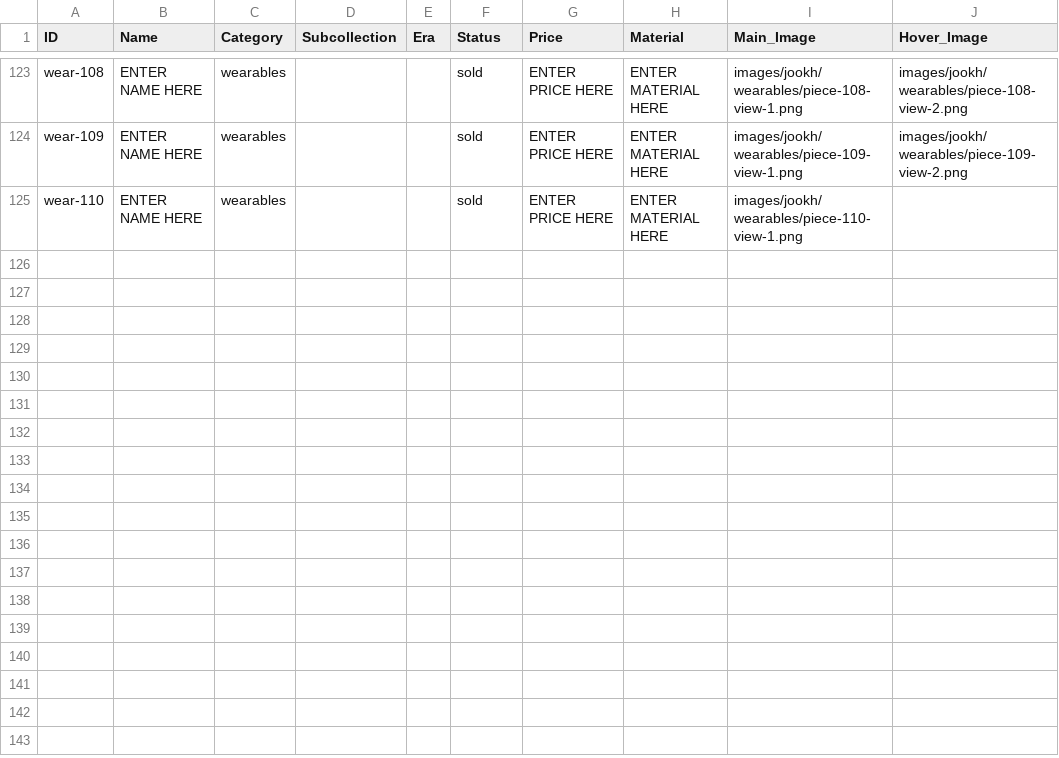
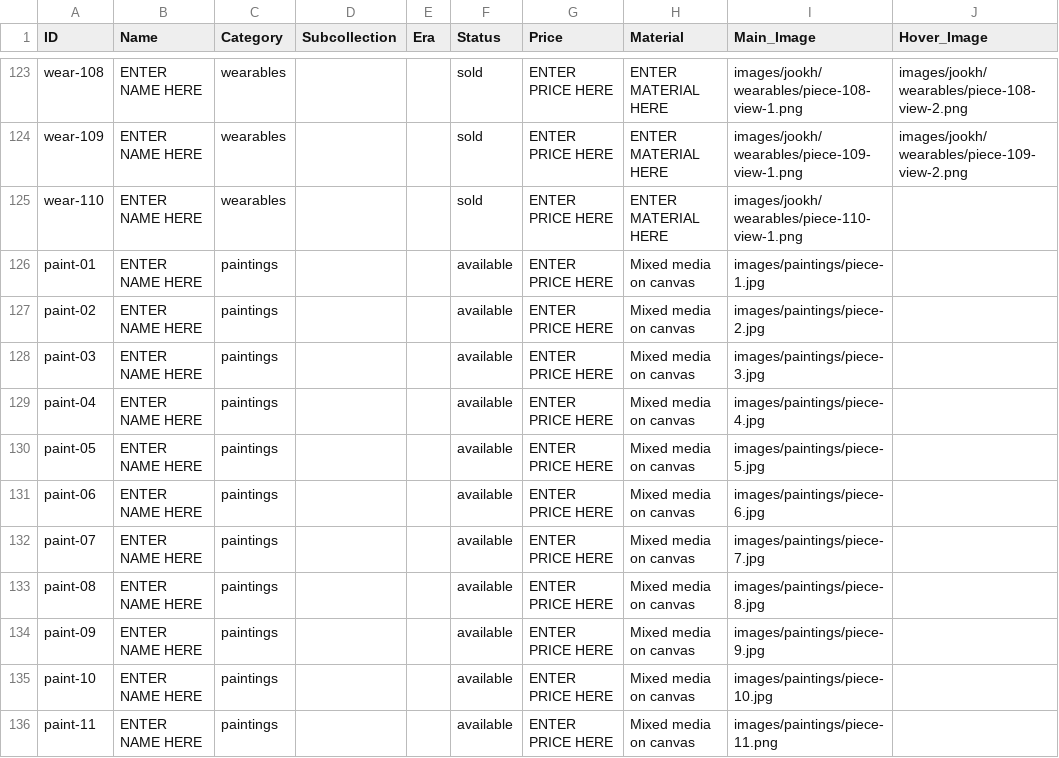
Before and after one commit to manalooo/Roulaharb, a CSV file: inventory.csv, drawn as a sheet; only a part is shown, gaps mark what is left out.

Commit message:
Add 11 paintings (paint-01..paint-11) — compressed 64MB→5MB, all status=available

```diff
--- a/inventory.csv
+++ b/inventory.csv
@@ -125 +125,12 @@ wear-109,ENTER NAME HERE,wearables,,,sold,ENTER PRICE HERE,ENTER MATERIAL HERE,i
 wear-110,ENTER NAME HERE,wearables,,,sold,ENTER PRICE HERE,ENTER MATERIAL HERE,images/jookh/wearables/piece-110-view-1.png,
+paint-01,ENTER NAME HERE,paintings,,,available,ENTER PRICE HERE,Mixed media on canvas,images/paintings/piece-1.jpg,
+paint-02,ENTER NAME HERE,paintings,,,available,ENTER PRICE HERE,Mixed media on canvas,images/paintings/piece-2.jpg,
+paint-03,ENTER NAME HERE,paintings,,,available,ENTER PRICE HERE,Mixed media on canvas,images/paintings/piece-3.jpg,
+paint-04,ENTER NAME HERE,paintings,,,available,ENTER PRICE HERE,Mixed media on canvas,images/paintings/piece-4.jpg,
+paint-05,ENTER NAME HERE,paintings,,,available,ENTER PRICE HERE,Mixed media on canvas,images/paintings/piece-5.jpg,
+paint-06,ENTER NAME HERE,paintings,,,available,ENTER PRICE HERE,Mixed media on canvas,images/paintings/piece-6.jpg,
+paint-07,ENTER NAME HERE,paintings,,,available,ENTER PRICE HERE,Mixed media on canvas,images/paintings/piece-7.jpg,
+paint-08,ENTER NAME HERE,paintings,,,available,ENTER PRICE HERE,Mixed media on canvas,images/paintings/piece-8.jpg,
+paint-09,ENTER NAME HERE,paintings,,,available,ENTER PRICE HERE,Mixed media on canvas,images/paintings/piece-9.jpg,
+paint-10,ENTER NAME HERE,paintings,,,available,ENTER PRICE HERE,Mixed media on canvas,images/paintings/piece-10.jpg,
+paint-11,ENTER NAME HERE,paintings,,,available,ENTER PRICE HERE,Mixed media on canvas,images/paintings/piece-11.png,
```
Also changed, not shown: 12 other files.
